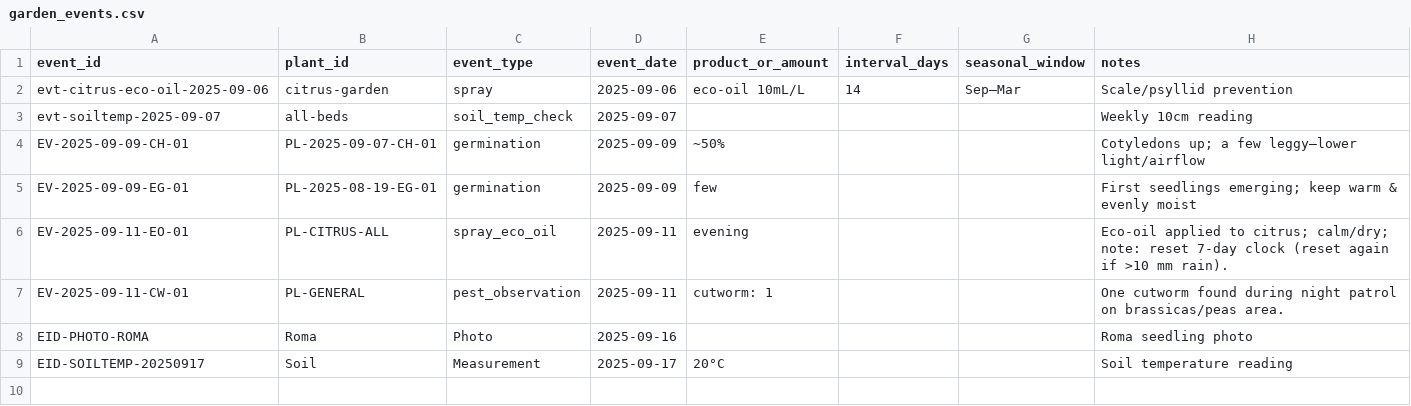
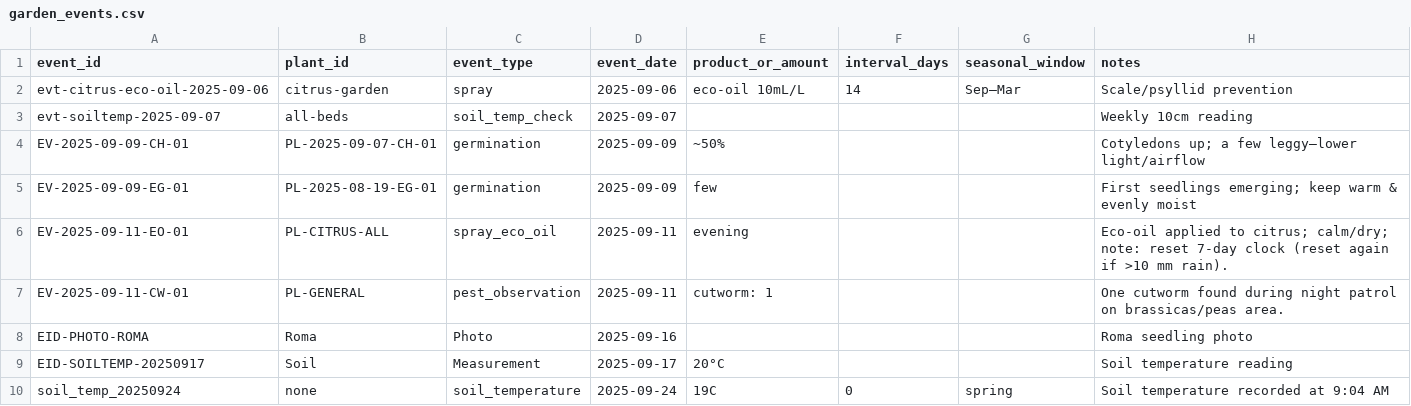
Before and after one commit to ozbren/garden-ai, a CSV file: data/garden_events.csv, drawn as a sheet; the diff names each change by its address in the sheet, - before the commit and + after, or states it on an @@ line.

```diff
--- a/data/garden_events.csv
+++ b/data/garden_events.csv
+row 10: soil_temp_20250924 | none | soil_temperature | 2025-09-24 | 19C | 0 | spring | Soil temperature recorded at 9:04 AM
```
